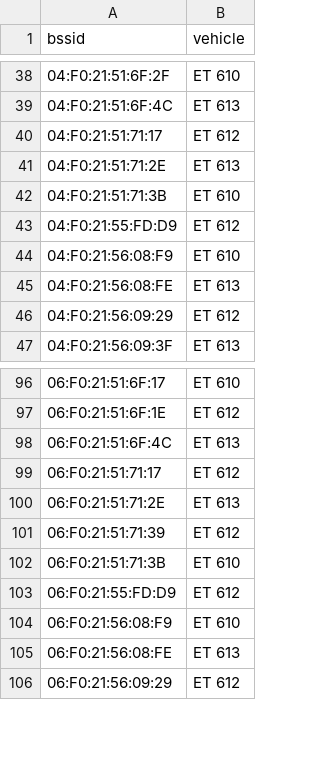
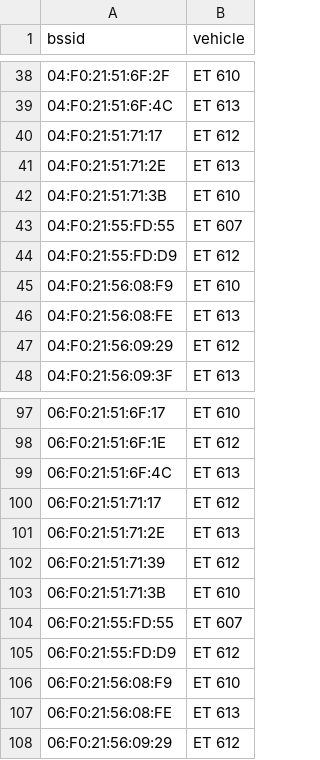
Before and after one commit to MrKrisKrisu/Public-transport-tracking-data, a CSV file: company_5_westfalenbahn-gmbh.csv, drawn as a sheet; only a part is shown, gaps mark what is left out; the diff names each change by its address in the sheet, - before the commit and + after, or states it on an @@ line.

```diff
--- a/company_5_westfalenbahn-gmbh.csv
+++ b/company_5_westfalenbahn-gmbh.csv
+row 43: 04:F0:21:55:FD:55 | ET 607
+row 104: 06:F0:21:55:FD:55 | ET 607
```
Also changed, not shown: unsorted assignments.csv.
